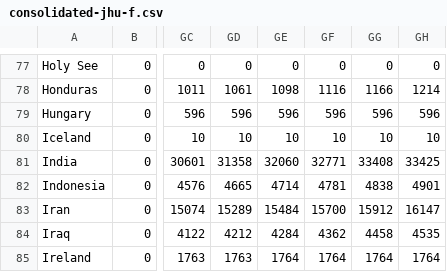
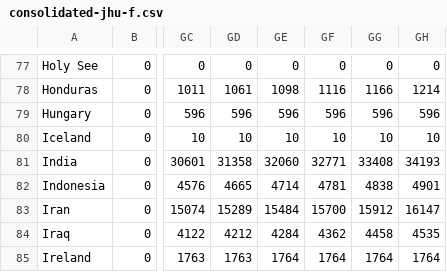
Before and after one commit to MarcoAlvarez/cvd-pe-data, a CSV file: csv/jhu/consolidated-jhu-f.csv, drawn as a sheet; only a part is shown, gaps mark what is left out; the diff names each change by its address in the sheet, - before the commit and + after, or states it on an @@ line.

```diff
--- a/csv/jhu/consolidated-jhu-f.csv
+++ b/csv/jhu/consolidated-jhu-f.csv
-GH81: 33425
+GH81: 34193
```
Also changed, not shown: csv/jhu/consolidated-jhu-c.csv.
